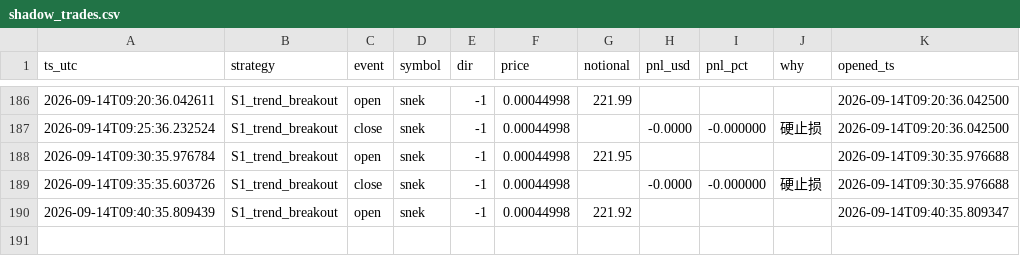
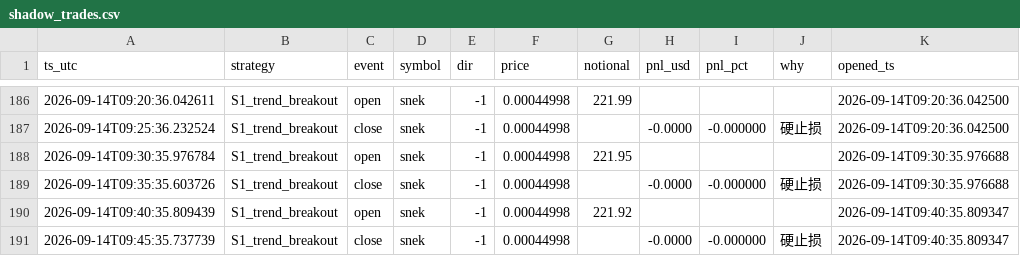
Before and after one commit to cecily626-crypto/claude-trading-bot-v1, a CSV file: shadow_trades.csv, drawn as a sheet; only a part is shown, gaps mark what is left out; the diff names each change by its address in the sheet, - before the commit and + after, or states it on an @@ line.

```diff
--- a/shadow_trades.csv
+++ b/shadow_trades.csv
+row 191: 2026-09-14T09:45:35.737739 | S1_trend_breakout | close | snek | -1 | 0.00044998 |  | -0.0000 | -0.000000 | 硬止损 | 2026-09-14T09:40:35.809347
```
Also changed, not shown: 3 other files.
